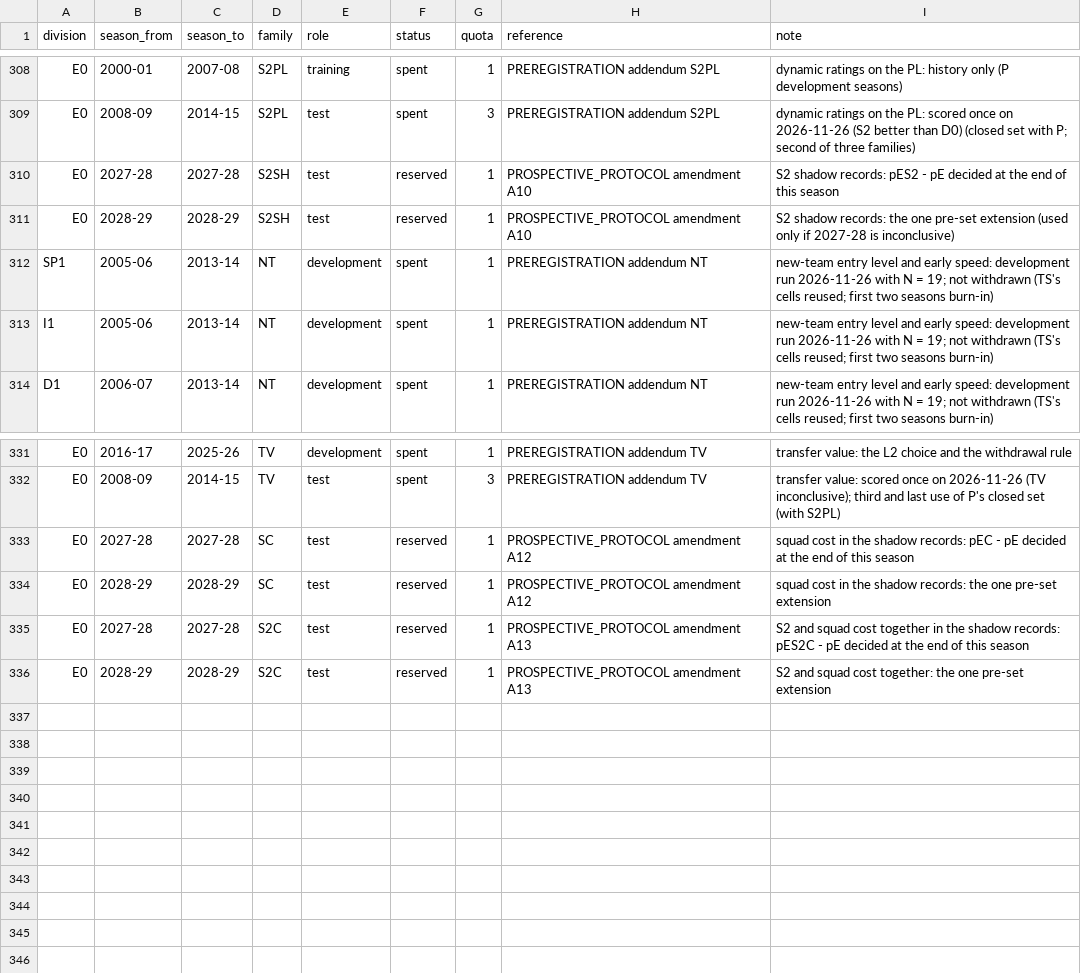
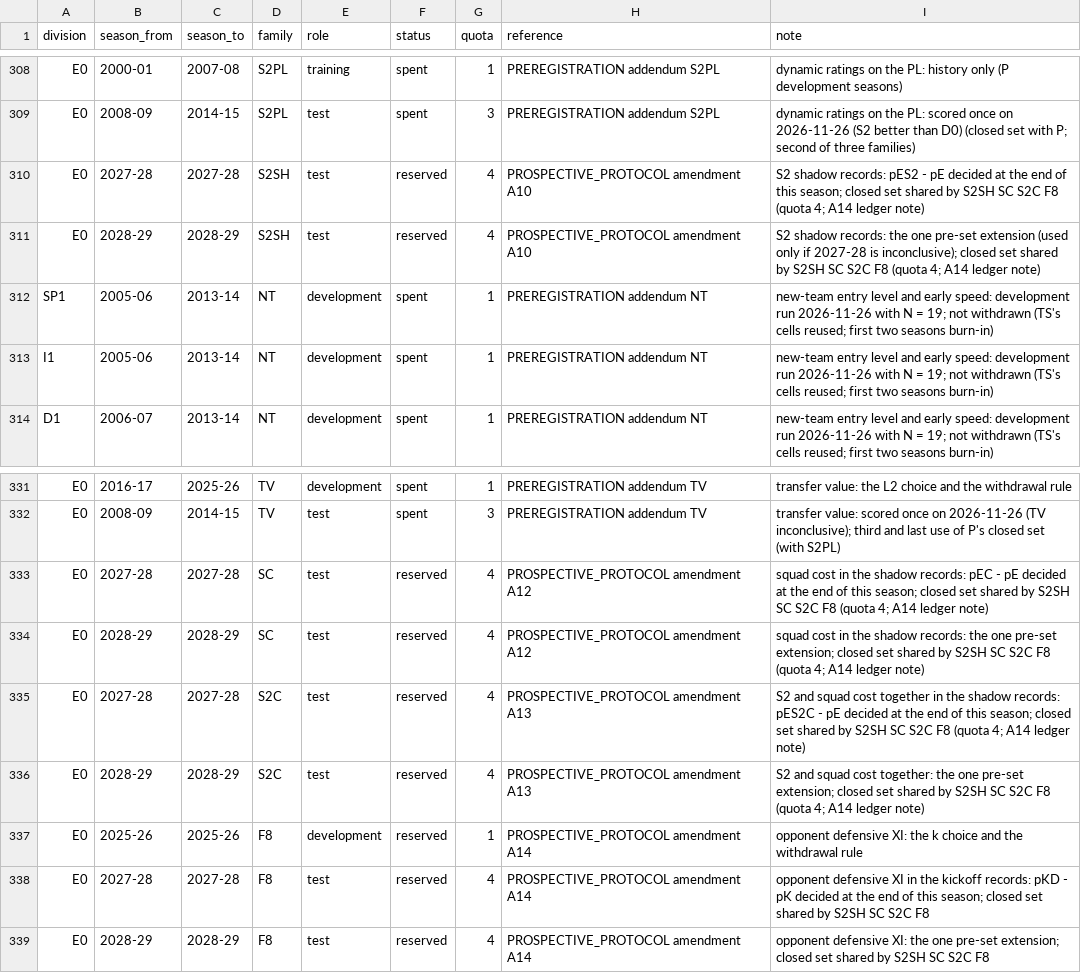
Before and after one commit to 26lenkalaa/TaBet, a CSV file: soccer (premier league)/docs/data_ledger.csv, drawn as a sheet; only a part is shown, gaps mark what is left out.

```diff
--- a/soccer (premier league)/docs/data_ledger.csv
+++ b/soccer (premier league)/docs/data_ledger.csv
@@ -309,4 +309,4 @@ E0,2000-01,2007-08,S2PL,training,spent,1,PREREGISTRATION addendum S2PL,dynamic r
 E0,2008-09,2014-15,S2PL,test,spent,3,PREREGISTRATION addendum S2PL,dynamic ratings on the PL: scored once on 2026-11-26 (S2 better than D0) (closed set with P; second of three families)
-E0,2027-28,2027-28,S2SH,test,reserved,1,PROSPECTIVE_PROTOCOL amendment A10,S2 shadow records: pES2 - pE decided at the end of this season
-E0,2028-29,2028-29,S2SH,test,reserved,1,PROSPECTIVE_PROTOCOL amendment A10,S2 shadow records: the one pre-set extension (used only if 2027-28 is inconclusive)
+E0,2027-28,2027-28,S2SH,test,reserved,4,PROSPECTIVE_PROTOCOL amendment A10,S2 shadow records: pES2 - pE decided at the end of this season; closed set shared by S2SH SC S2C F8 (quota 4; A14 ledger note)
+E0,2028-29,2028-29,S2SH,test,reserved,4,PROSPECTIVE_PROTOCOL amendment A10,S2 shadow records: the one pre-set extension (used only if 2027-28 is inconclusive); closed set shared by S2SH SC S2C F8 (quota 4; A14 ledger note)
 SP1,2005-06,2013-14,NT,development,spent,1,PREREGISTRATION addendum NT,new-team entry level and early speed: development run 2026-11-26 with N = 19; not withdrawn (TS's cells reused; first two seasons burn-in)
@@ -332,5 +332,8 @@ E0,2016-17,2025-26,TV,development,spent,1,PREREGISTRATION addendum TV,transfer v
 E0,2008-09,2014-15,TV,test,spent,3,PREREGISTRATION addendum TV,transfer value: scored once on 2026-11-26 (TV inconclusive); third and last use of P's closed set (with S2PL)
-E0,2027-28,2027-28,SC,test,reserved,1,PROSPECTIVE_PROTOCOL amendment A12,squad cost in the shadow records: pEC - pE decided at the end of this season
-E0,2028-29,2028-29,SC,test,reserved,1,PROSPECTIVE_PROTOCOL amendment A12,squad cost in the shadow records: the one pre-set extension
-E0,2027-28,2027-28,S2C,test,reserved,1,PROSPECTIVE_PROTOCOL amendment A13,S2 and squad cost together in the shadow records: pES2C - pE decided at the end of this season
-E0,2028-29,2028-29,S2C,test,reserved,1,PROSPECTIVE_PROTOCOL amendment A13,S2 and squad cost together: the one pre-set extension
+E0,2027-28,2027-28,SC,test,reserved,4,PROSPECTIVE_PROTOCOL amendment A12,squad cost in the shadow records: pEC - pE decided at the end of this season; closed set shared by S2SH SC S2C F8 (quota 4; A14 ledger note)
+E0,2028-29,2028-29,SC,test,reserved,4,PROSPECTIVE_PROTOCOL amendment A12,squad cost in the shadow records: the one pre-set extension; closed set shared by S2SH SC S2C F8 (quota 4; A14 ledger note)
+E0,2027-28,2027-28,S2C,test,reserved,4,PROSPECTIVE_PROTOCOL amendment A13,S2 and squad cost together in the shadow records: pES2C - pE decided at the end of this season; closed set shared by S2SH SC S2C F8 (quota 4; A14 ledger note)
+E0,2028-29,2028-29,S2C,test,reserved,4,PROSPECTIVE_PROTOCOL amendment A13,S2 and squad cost together: the one pre-set extension; closed set shared by S2SH SC S2C F8 (quota 4; A14 ledger note)
+E0,2025-26,2025-26,F8,development,reserved,1,PROSPECTIVE_PROTOCOL amendment A14,opponent defensive XI: the k choice and the withdrawal rule
+E0,2027-28,2027-28,F8,test,reserved,4,PROSPECTIVE_PROTOCOL amendment A14,opponent defensive XI in the kickoff records: pKD - pK decided at the end of this season; closed set shared by S2SH SC S2C F8
+E0,2028-29,2028-29,F8,test,reserved,4,PROSPECTIVE_PROTOCOL amendment A14,opponent defensive XI: the one pre-set extension; closed set shared by S2SH SC S2C F8
```
Also changed, not shown: 3 other files.
